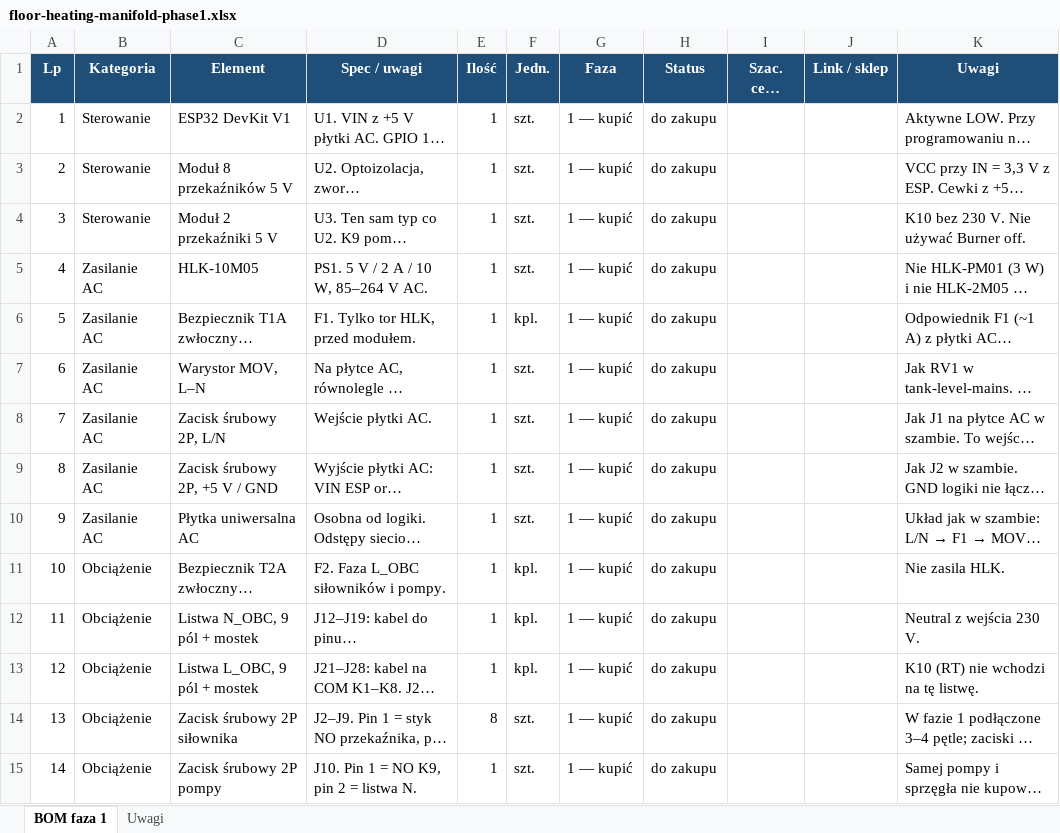
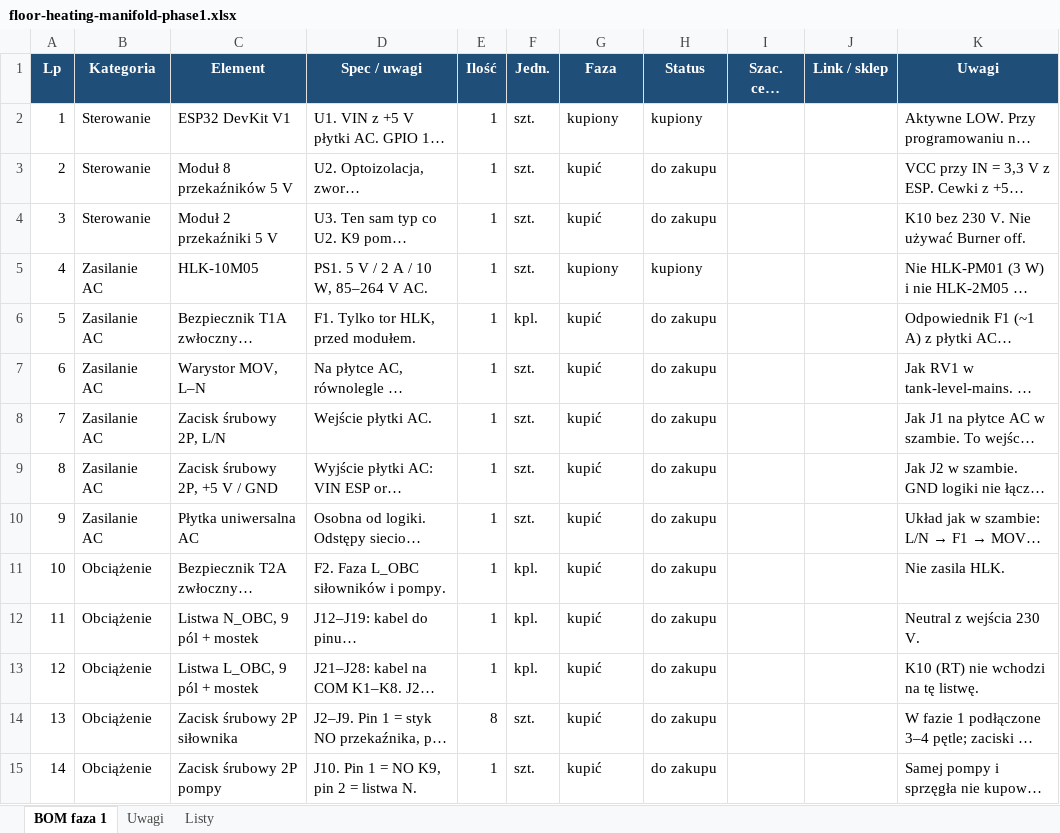
Before and after one commit to mkalkowski83/floor-heating, an Excel workbook: docs/bom/floor-heating-manifold-phase1.xlsx, sheet BOM faza 1, drawn as a sheet; only a part is shown; long unchanged cells end in …; values as stored, in another font and other column widths than the file's, no borders; the diff covers the shown part only; the diff names each change by its address in the sheet, - before the commit and + after, or states it on an @@ line.

```diff
--- a/docs/bom/floor-heating-manifold-phase1.xlsx (sheet BOM faza 1)
+++ b/docs/bom/floor-heating-manifold-phase1.xlsx (sheet BOM faza 1)
+sheet tab: Listy
-G2 (Faza): 1 — kupić
+G2 (Faza): kupiony
-H2 (Status): do zakupu
+H2 (Status): kupiony
-G3:G4 (Faza): 1 — kupić
+G3:G4 (Faza): kupić
-G5 (Faza): 1 — kupić
+G5 (Faza): kupiony
-H5 (Status): do zakupu
+H5 (Status): kupiony
-G6:G15 (Faza): 1 — kupić
+G6:G15 (Faza): kupić
```
Also changed, not shown: 13 edited cells elsewhere in this sheet, sheet Uwagi, 1 other file.
